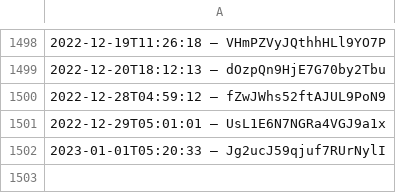
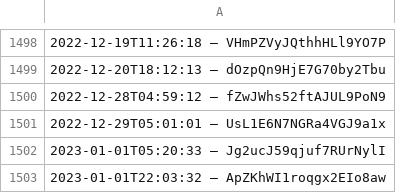
Before and after one commit to slunfuedrac/arbitrage-bot, a CSV file: data.csv, drawn as a sheet; only a part is shown, gaps mark what is left out.

```diff
--- a/data.csv
+++ b/data.csv
@@ -1502 +1502,2 @@
 2023-01-01T05:20:33 – Jg2ucJ59qjuf7RUrNylI
+2023-01-01T22:03:32 – ApZKhWI1roqgx2EIo8aw
```
